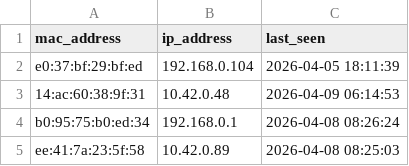
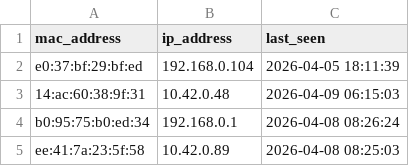
Before and after one commit to vinayak-salian/honeypot-idps, a CSV file: logs/known_devices.csv, drawn as a sheet.

```diff
--- a/logs/known_devices.csv
+++ b/logs/known_devices.csv
@@ -2,3 +2,3 @@ mac_address,ip_address,last_seen
 e0:37:bf:29:bf:ed,192.168.0.104,"2026-04-05 18:11:39"
-14:ac:60:38:9f:31,10.42.0.48,"2026-04-09 06:14:53"
+14:ac:60:38:9f:31,10.42.0.48,"2026-04-09 06:15:03"
 b0:95:75:b0:ed:34,192.168.0.1,"2026-04-08 08:26:24"
```
Also changed, not shown: logs/system_status.csv, logs/traffic_metrics.csv, 1 other file.
